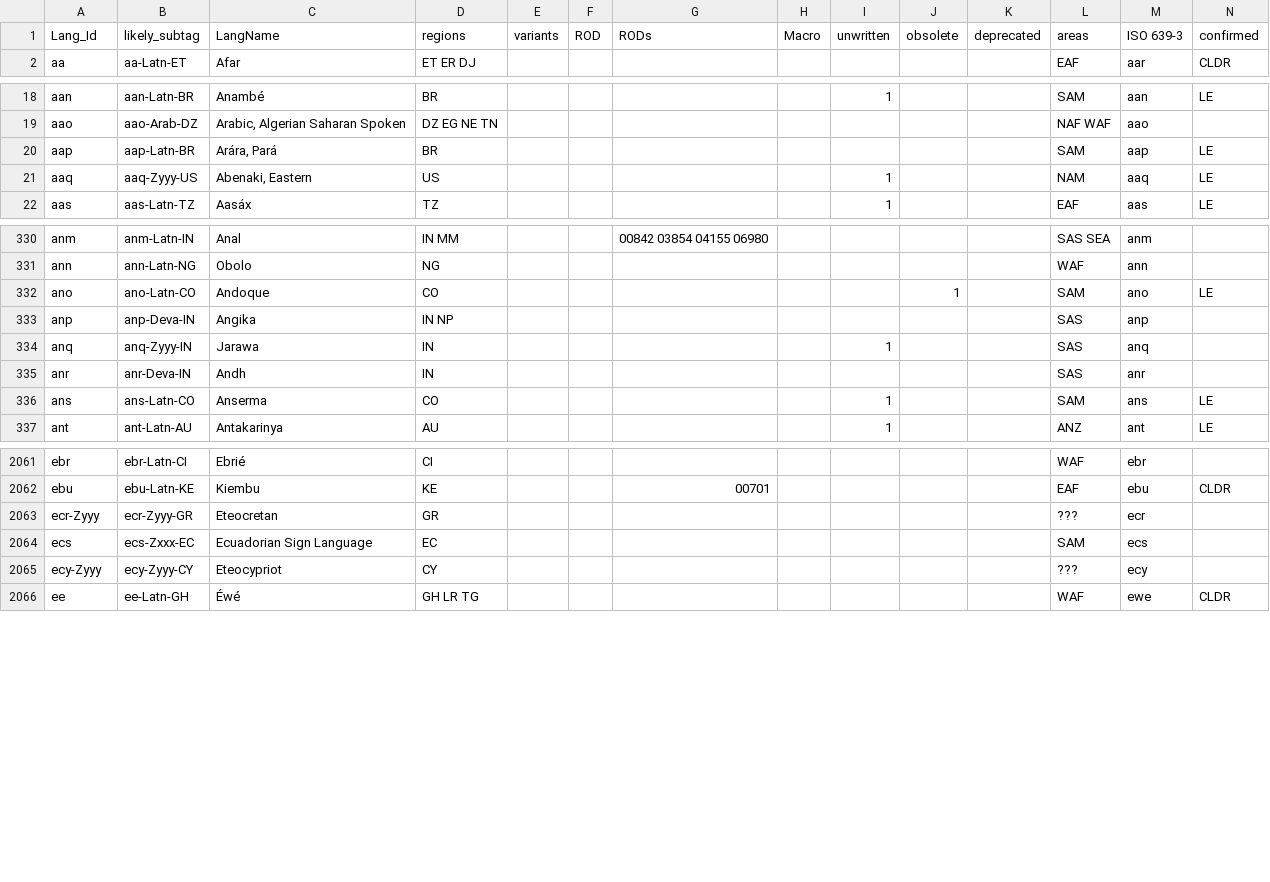
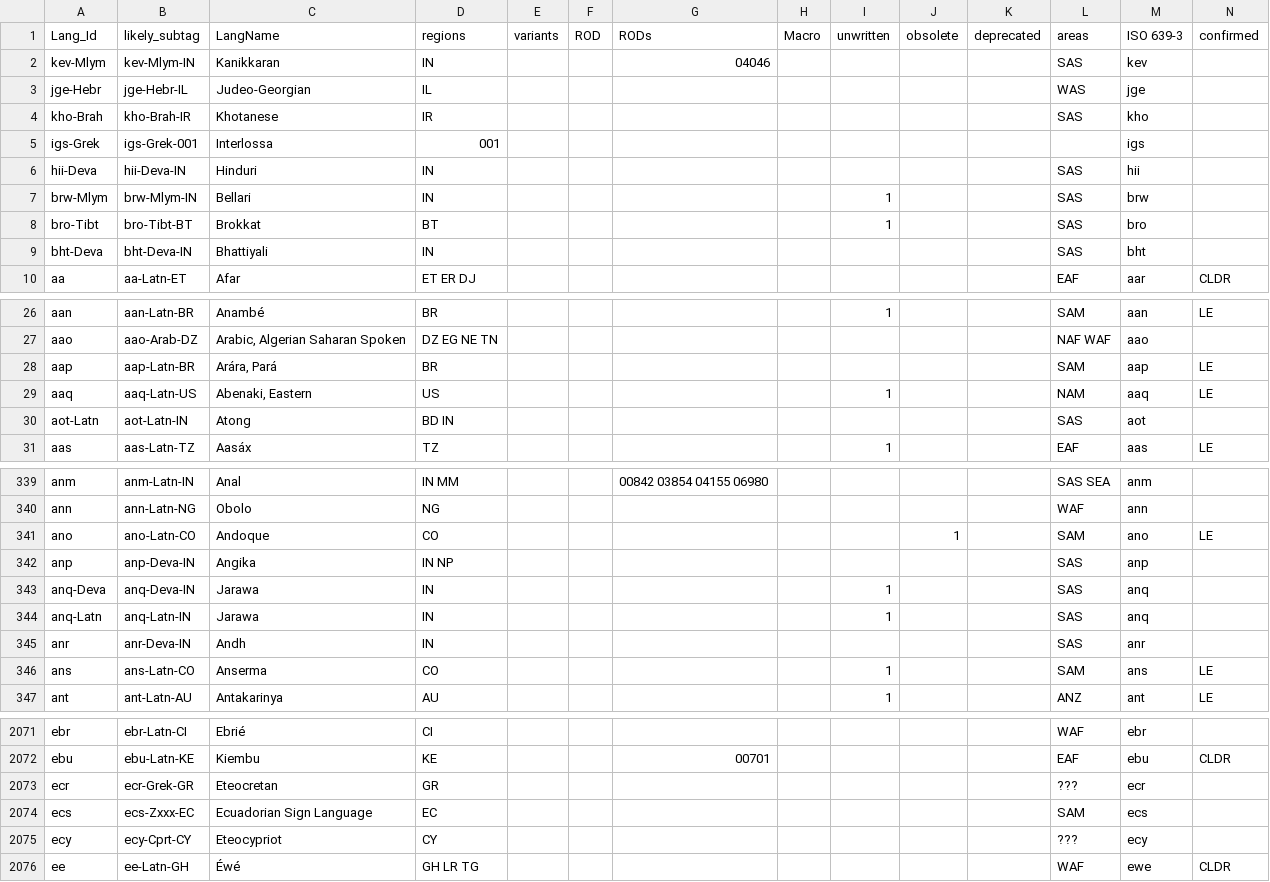
Before and after one commit to silnrsi/langtags, a CSV file: source/langtags.csv, drawn as a sheet; only a part is shown, gaps mark what is left out; addresses are those after the commit; rows hold the shown columns only; the diff covers the shown part only; the diff names each change by its address in the sheet, - before the commit and + after, or states it on an @@ line.

Commit message:
Figured out script for some of the Zyyy language tags.

```diff
--- a/source/langtags.csv
+++ b/source/langtags.csv
+row 2: kev-Mlym | kev-Mlym-IN | Kanikkaran | IN |  |  | 04046 |  |  |  |  | SAS | kev
+row 3: jge-Hebr | jge-Hebr-IL | Judeo-Georgian | IL |  |  |  |  |  |  |  | WAS | jge
+row 4: kho-Brah | kho-Brah-IR | Khotanese | IR |  |  |  |  |  |  |  | SAS | kho
+row 5: igs-Grek | igs-Grek-001 | Interlossa | 001 |  |  |  |  |  |  |  |  | igs
+row 6: hii-Deva | hii-Deva-IN | Hinduri | IN |  |  |  |  |  |  |  | SAS | hii
+row 7: brw-Mlym | brw-Mlym-IN | Bellari | IN |  |  |  |  | 1 |  |  | SAS | brw
+row 8: bro-Tibt | bro-Tibt-BT | Brokkat | BT |  |  |  |  | 1 |  |  | SAS | bro
+row 9: bht-Deva | bht-Deva-IN | Bhattiyali | IN |  |  |  |  |  |  |  | SAS | bht
-B29 (likely_subtag): aaq-Zyyy-US
+B29 (likely_subtag): aaq-Latn-US
+row 30: aot-Latn | aot-Latn-IN | Atong | BD IN |  |  |  |  |  |  |  | SAS | aot
-A343 (Lang_Id): anq
+A343 (Lang_Id): anq-Deva
-B343 (likely_subtag): anq-Zyyy-IN
+B343 (likely_subtag): anq-Deva-IN
+row 344: anq-Latn | anq-Latn-IN | Jarawa | IN |  |  |  |  | 1 |  |  | SAS | anq
-A2073 (Lang_Id): ecr-Zyyy
+A2073 (Lang_Id): ecr
-B2073 (likely_subtag): ecr-Zyyy-GR
+B2073 (likely_subtag): ecr-Grek-GR
-A2075 (Lang_Id): ecy-Zyyy
+A2075 (Lang_Id): ecy
-B2075 (likely_subtag): ecy-Zyyy-CY
+B2075 (likely_subtag): ecy-Cprt-CY
```
Also changed, not shown: 67 edited cells elsewhere in this file.
